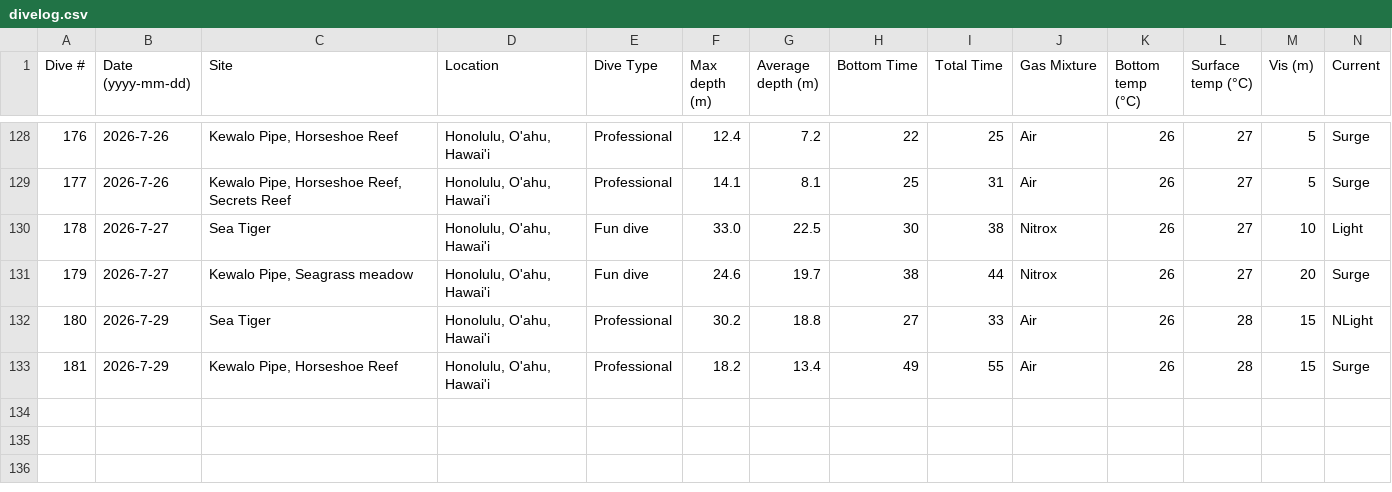
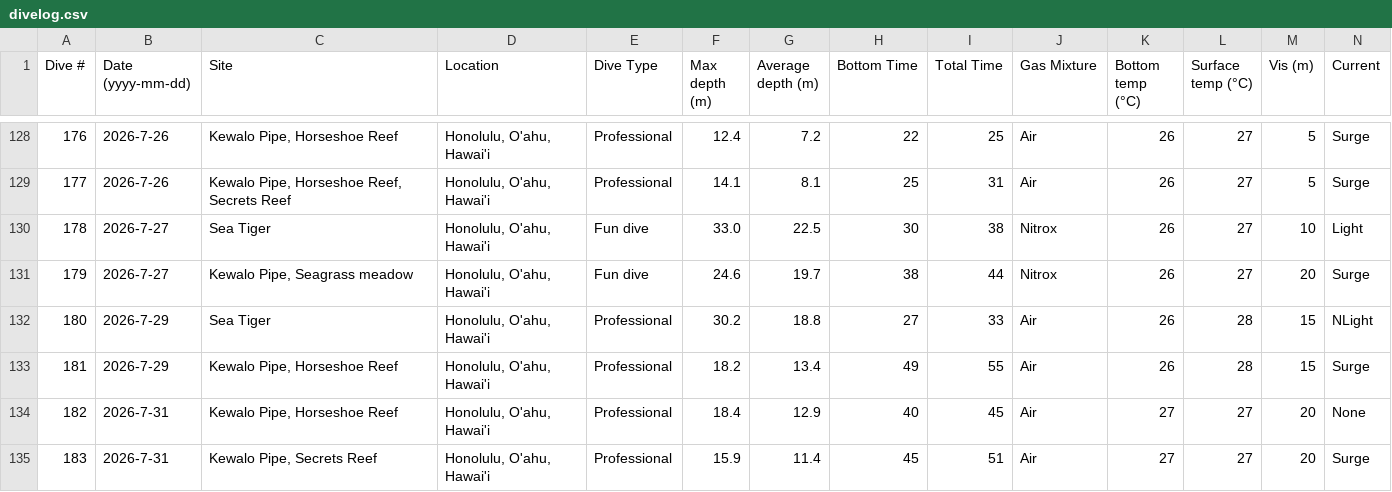
Before and after one commit to mayamegret/mayamegret.github.io, a CSV file: assets/data/divelog.csv, drawn as a sheet; only a part is shown, gaps mark what is left out; rows hold the shown columns only; the diff names each change by its address in the sheet, - before the commit and + after, or states it on an @@ line.

Commit message:
Add files via upload

```diff
--- a/assets/data/divelog.csv
+++ b/assets/data/divelog.csv
+row 134: 182 | 2026-7-31 | Kewalo Pipe, Horseshoe Reef | Honolulu, O'ahu, Hawai'i | Professional | 18.4 | 12.9 | 40 | 45 | Air | 27 | 27 | 20 | None
+row 135: 183 | 2026-7-31 | Kewalo Pipe, Secrets Reef | Honolulu, O'ahu, Hawai'i | Professional | 15.9 | 11.4 | 45 | 51 | Air | 27 | 27 | 20 | Surge
```
